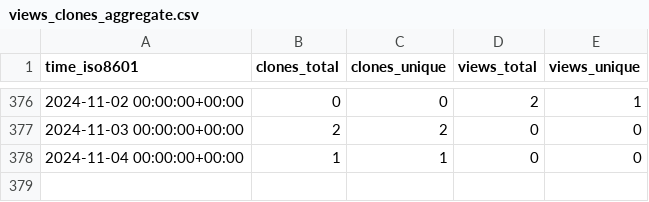
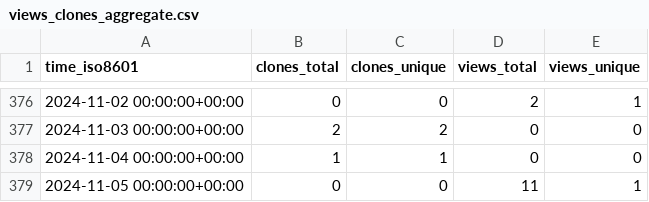
Before and after one commit to OSU-Nowlab/MPI4DL, a CSV file: OSU-Nowlab/MPI4DL/ghrs-data/views_clones_aggregate.csv, drawn as a sheet; only a part is shown, gaps mark what is left out; the diff names each change by its address in the sheet, - before the commit and + after, or states it on an @@ line.

```diff
--- a/OSU-Nowlab/MPI4DL/ghrs-data/views_clones_aggregate.csv
+++ b/OSU-Nowlab/MPI4DL/ghrs-data/views_clones_aggregate.csv
+row 379: 2024-11-05 00:00:00+00:00 | 0 | 0 | 11 | 1
```
Also changed, not shown: 1 other file.
